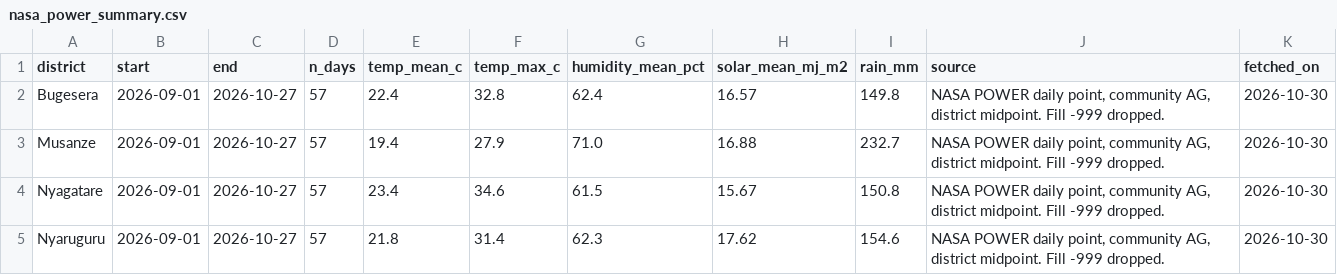
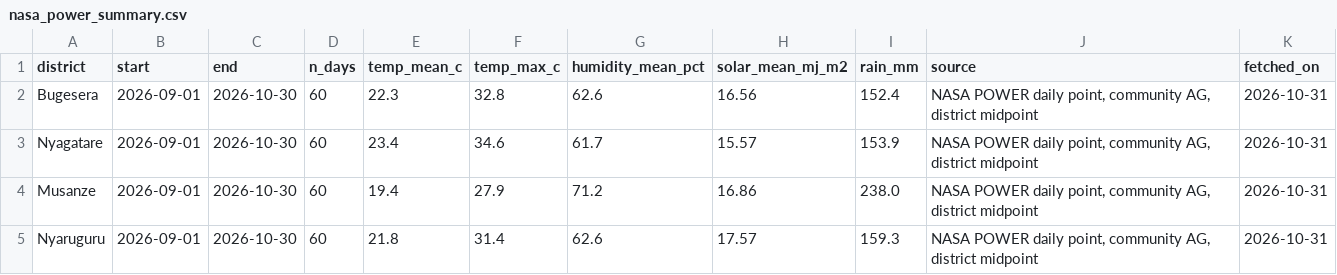
Before and after one commit to rahe12/CropWatch-Rwanda, a CSV file: data/processed/app/nasa_power_summary.csv, drawn as a sheet.

```diff
--- a/data/processed/app/nasa_power_summary.csv
+++ b/data/processed/app/nasa_power_summary.csv
@@ -1,5 +1,5 @@
 district,start,end,n_days,temp_mean_c,temp_max_c,humidity_mean_pct,solar_mean_mj_m2,rain_mm,source,fetched_on
-Bugesera,2026-09-01,2026-10-27,57,22.4,32.8,62.4,16.57,149.8,"NASA POWER daily point, community AG, district midpoint. Fill -999 dropped.",2026-10-30
-Musanze,2026-09-01,2026-10-27,57,19.4,27.9,71.0,16.88,232.7,"NASA POWER daily point, community AG, district midpoint. Fill -999 dropped.",2026-10-30
-Nyagatare,2026-09-01,2026-10-27,57,23.4,34.6,61.5,15.67,150.8,"NASA POWER daily point, community AG, district midpoint. Fill -999 dropped.",2026-10-30
-Nyaruguru,2026-09-01,2026-10-27,57,21.8,31.4,62.3,17.62,154.6,"NASA POWER daily point, community AG, district midpoint. Fill -999 dropped.",2026-10-30
+Bugesera,2026-09-01,2026-10-30,60,22.3,32.8,62.6,16.56,152.4,"NASA POWER daily point, community AG, district midpoint",2026-10-31
+Nyagatare,2026-09-01,2026-10-30,60,23.4,34.6,61.7,15.57,153.9,"NASA POWER daily point, community AG, district midpoint",2026-10-31
+Musanze,2026-09-01,2026-10-30,60,19.4,27.9,71.2,16.86,238.0,"NASA POWER daily point, community AG, district midpoint",2026-10-31
+Nyaruguru,2026-09-01,2026-10-30,60,21.8,31.4,62.6,17.57,159.3,"NASA POWER daily point, community AG, district midpoint",2026-10-31
```
Also changed, not shown: data/processed/app/forecast_7day.csv, data/processed/app/irrigation_alerts.csv, 32 other files.
